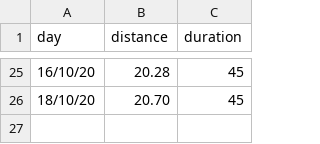
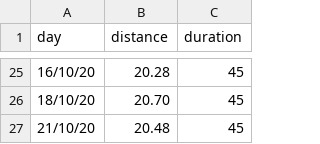
Before and after one commit to louweal/xbike-tracker, a CSV file: data/exercise_data.csv, drawn as a sheet; only a part is shown, gaps mark what is left out.

Commit message:
added data

```diff
--- a/data/exercise_data.csv
+++ b/data/exercise_data.csv
@@ -26 +26,2 @@ day,distance,duration
 18/10/20,20.70,45
+21/10/20,20.48,45
```
